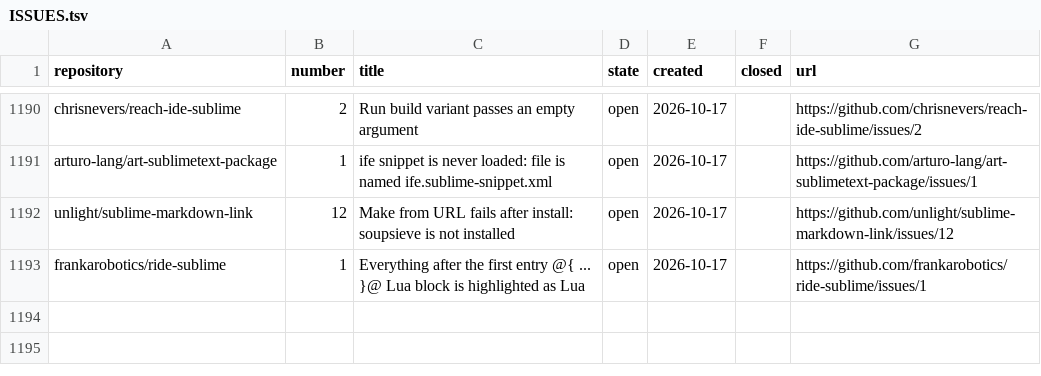
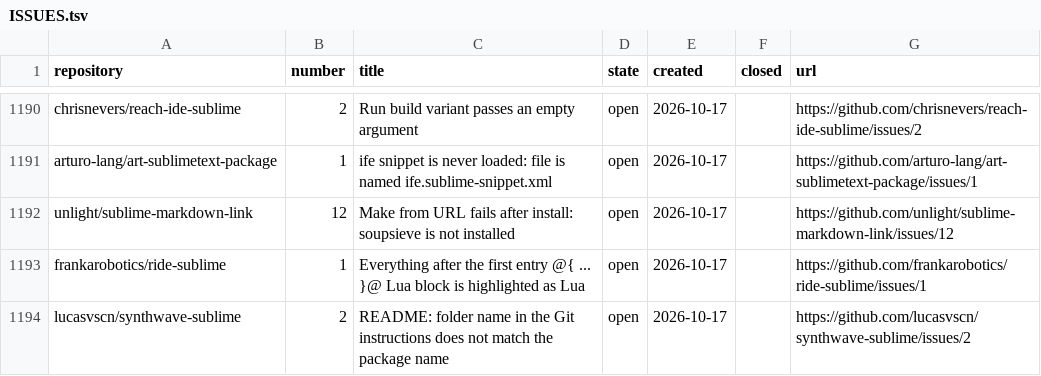
Before and after one commit to dpc00/sublime-package-audit, a TSV file: ISSUES.tsv, drawn as a sheet; only a part is shown, gaps mark what is left out.

```diff
--- a/ISSUES.tsv
+++ b/ISSUES.tsv
@@ -1193 +1193,2 @@ unlight/sublime-markdown-link	12	Make from URL fails after install: soupsieve is
 frankarobotics/ride-sublime	1	Everything after the first entry @{ ... }@ Lua block is highlighted as Lua	open	2026-10-17		https://github.com/frankarobotics/ride-sublime/issues/1
+lucasvscn/synthwave-sublime	2	README: folder name in the Git instructions does not match the package name	open	2026-10-17		https://github.com/lucasvscn/synthwave-sublime/issues/2
```
Also changed, not shown: RESULTS.tsv, 1 other file.
